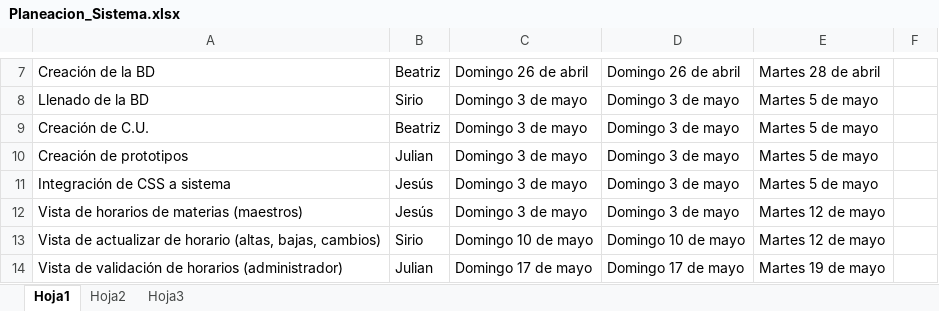
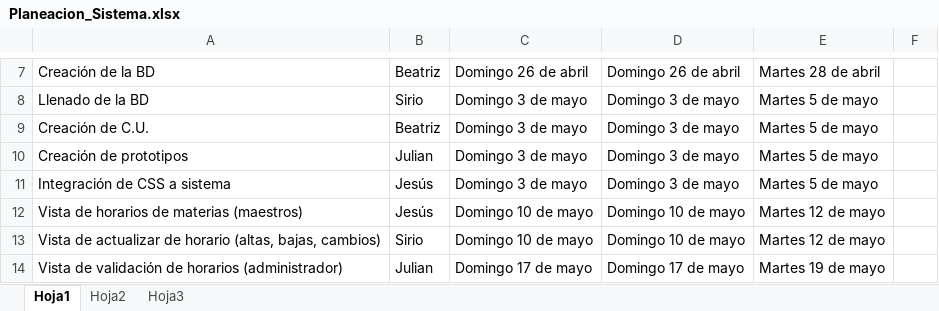
Before and after one commit to jessalbesshero/Sistema-Horarios, an Excel workbook: planeacion/Planeacion_Sistema.xlsx, sheet Hoja1, drawn as a sheet; only a part is shown, gaps mark what is left out; values as stored, in another font and other column widths than the file's, no borders; the diff names each change by its address in the sheet, - before the commit and + after, or states it on an @@ line.

Commit message:
Ajustes a la planeación

```diff
--- a/planeacion/Planeacion_Sistema.xlsx (sheet Hoja1)
+++ b/planeacion/Planeacion_Sistema.xlsx (sheet Hoja1)
-C12: Domingo 3 de mayo
+C12: Domingo 10 de mayo
-D12: Domingo 3 de mayo
+D12: Domingo 10 de mayo
```
